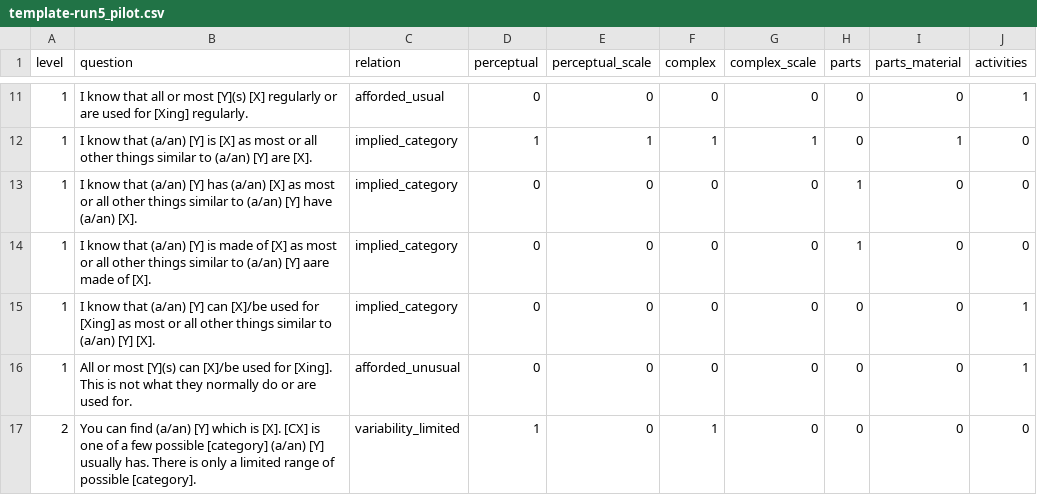
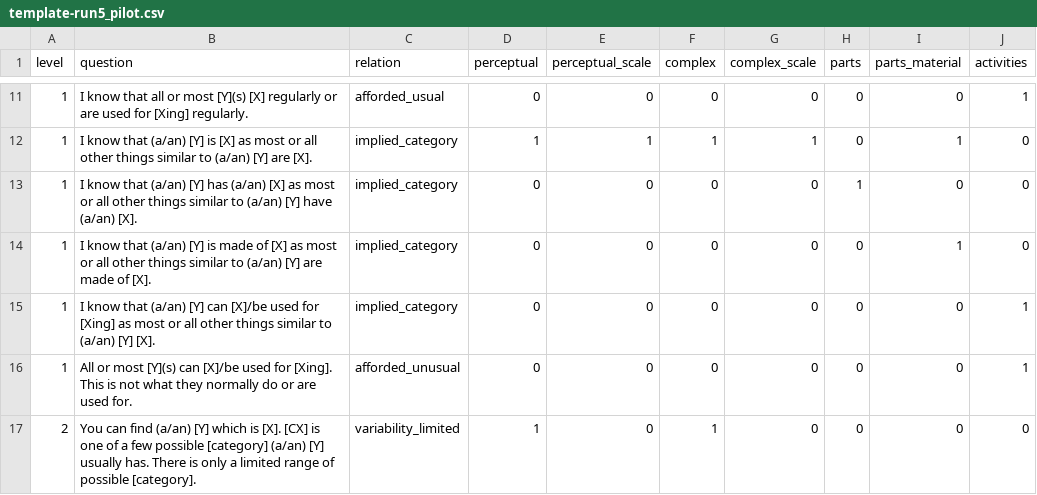
Before and after one commit to cltl/SPT_annotation, a CSV file: templates/template-run5_pilot.csv, drawn as a sheet; only a part is shown, gaps mark what is left out.

```diff
--- a/templates/template-run5_pilot.csv
+++ b/templates/template-run5_pilot.csv
@@ -13,3 +13,3 @@ level	question	relation	perceptual	perceptual_scale	complex	complex_scale	parts
 1	I know that (a/an) [Y] has (a/an) [X] as most or all other things similar to (a/an) [Y] have (a/an) [X]. 	implied_category	0	0	0	0	1	0	0
-1	I know that (a/an) [Y]  is made of  [X] as most or all other things similar to (a/an) [Y] aare made of  [X]. 	implied_category	0	0	0	0	1	0	0
+1	I know that (a/an) [Y]  is made of  [X] as most or all other things similar to (a/an) [Y] are made of  [X]. 	implied_category	0	0	0	0	0	1	0
 1	I know that (a/an) [Y] can [X]/be used for [Xing] as most or all other things similar to (a/an) [Y] [X]. 	implied_category	0	0	0	0	0	0	1
```
Also changed, not shown: 34 other files.
